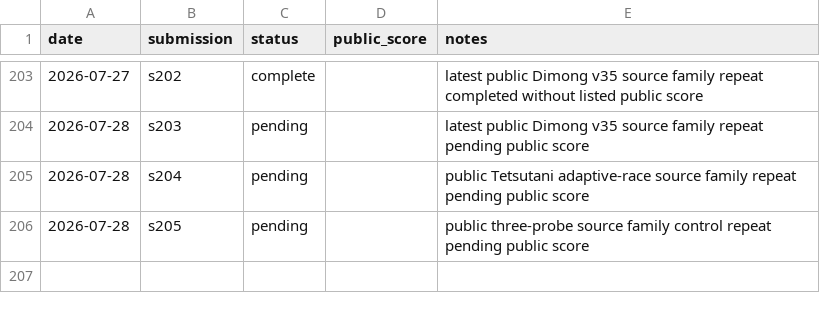
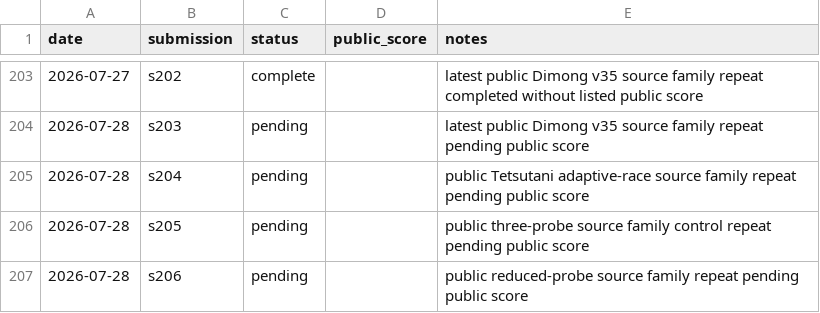
Before and after one commit to Beiciccc/security-eval-experiment-log, a CSV file: results/summary-tables/public-results.csv, drawn as a sheet; only a part is shown, gaps mark what is left out.

```diff
--- a/results/summary-tables/public-results.csv
+++ b/results/summary-tables/public-results.csv
@@ -206 +206,2 @@ date,submission,status,public_score,notes
 2026-07-28,s205,pending,,public three-probe source family control repeat pending public score
+2026-07-28,s206,pending,,public reduced-probe source family repeat pending public score
```
Also changed, not shown: 4 other files.
